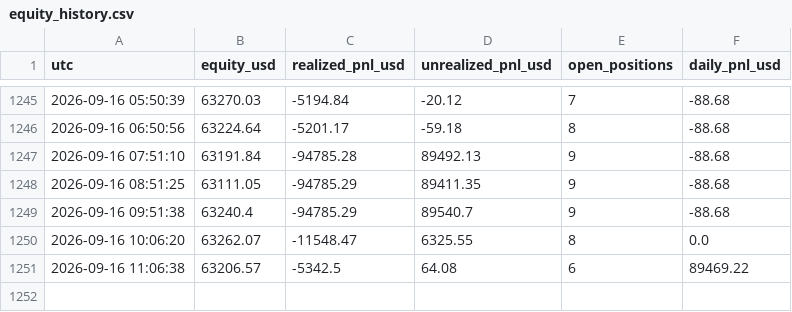
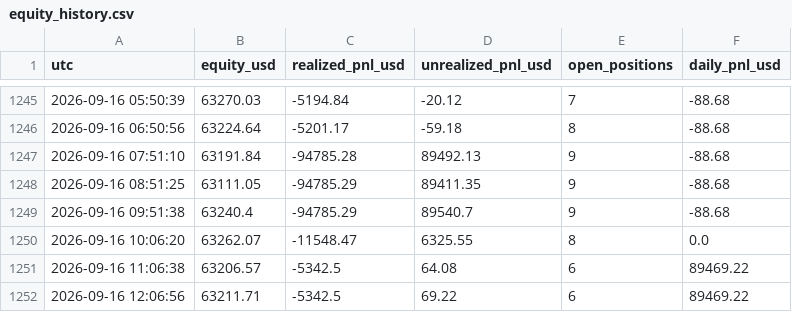
Before and after one commit to fs1911/TradingBot, a CSV file: logs/equity_history.csv, drawn as a sheet; only a part is shown, gaps mark what is left out.

Commit message:
equity history 2026-09-16 12:06:56

```diff
--- a/logs/equity_history.csv
+++ b/logs/equity_history.csv
@@ -1251 +1251,2 @@ utc,equity_usd,realized_pnl_usd,unrealized_pnl_usd,open_positions,daily_pnl_usd
 2026-09-16 11:06:38,63206.57,-5342.5,64.08,6,89469.22
+2026-09-16 12:06:56,63211.71,-5342.5,69.22,6,89469.22
```
